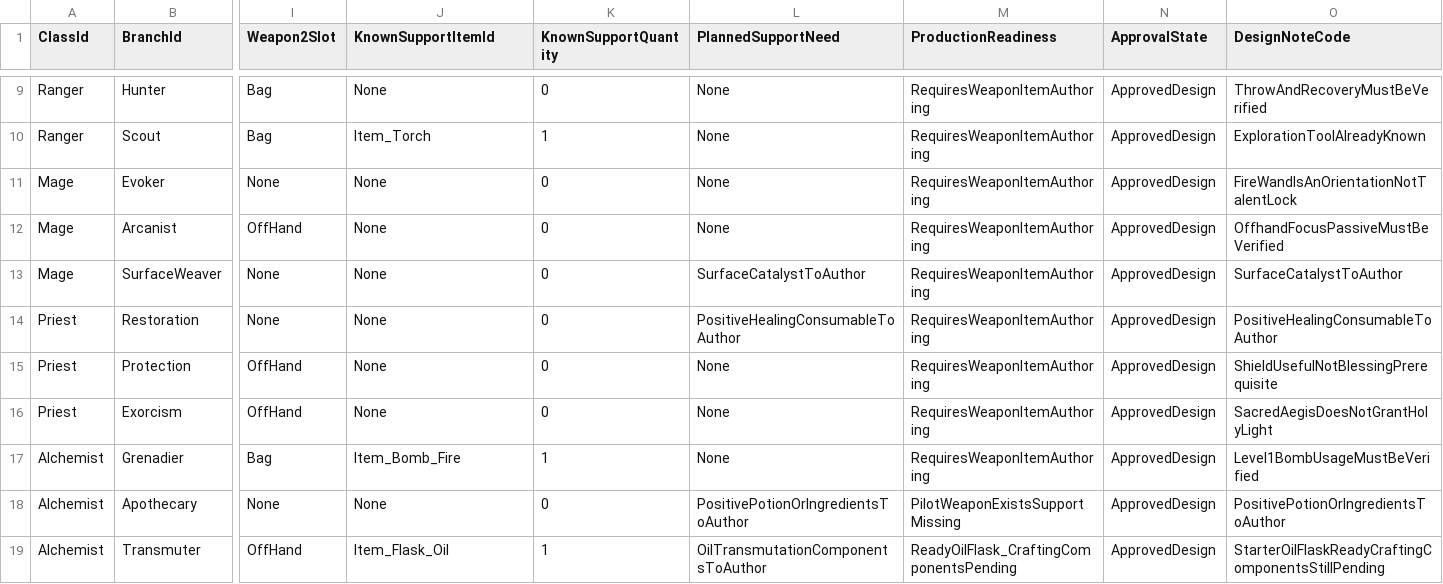
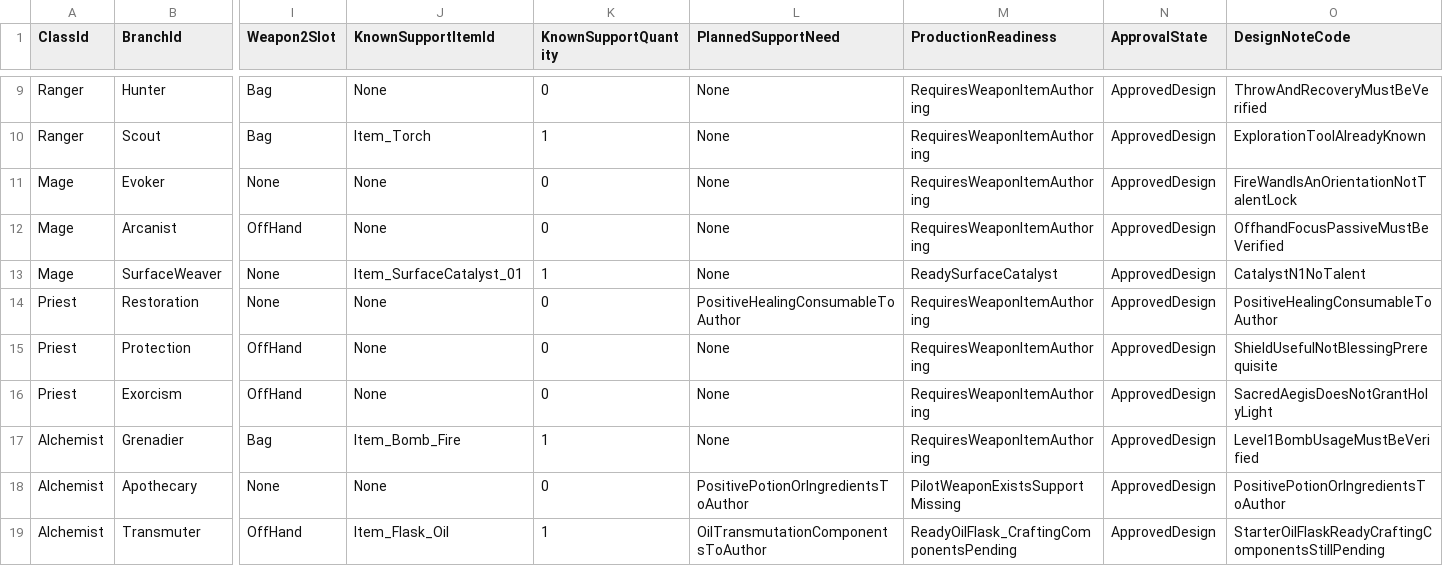
Before and after one commit to PhilippeMartin1964/GrimrockPrototype, a CSV file: docs/Design/ARMEMENT01_9_6_STARTER_KIT_RECIPES.csv, drawn as a sheet; only a part is shown, gaps mark what is left out; the diff names each change by its address in the sheet, - before the commit and + after, or states it on an @@ line.

Commit message:
ARMEMENT01.17.2B: give Mage SurfaceWeaver one authored N1 catalyst
Use actual native DataAsset and production starter kit service. Update manifest,
regression expectations, NewGame/SaveContinue and full combat hotbar reaction tests.
Combat-only until world-clock expiry generalized beyond oil; await LocalAuto.

```diff
--- a/docs/Design/ARMEMENT01_9_6_STARTER_KIT_RECIPES.csv
+++ b/docs/Design/ARMEMENT01_9_6_STARTER_KIT_RECIPES.csv
-J13 (KnownSupportItemId): None
+J13 (KnownSupportItemId): Item_SurfaceCatalyst_01
-K13 (KnownSupportQuantity): 0
+K13 (KnownSupportQuantity): 1
-L13 (PlannedSupportNeed): SurfaceCatalystToAuthor
+L13 (PlannedSupportNeed): None
-M13 (ProductionReadiness): RequiresWeaponItemAuthoring
+M13 (ProductionReadiness): ReadySurfaceCatalyst
-O13 (DesignNoteCode): SurfaceCatalystToAuthor
+O13 (DesignNoteCode): CatalystN1NoTalent
```
Also changed, not shown: 5 other files.
